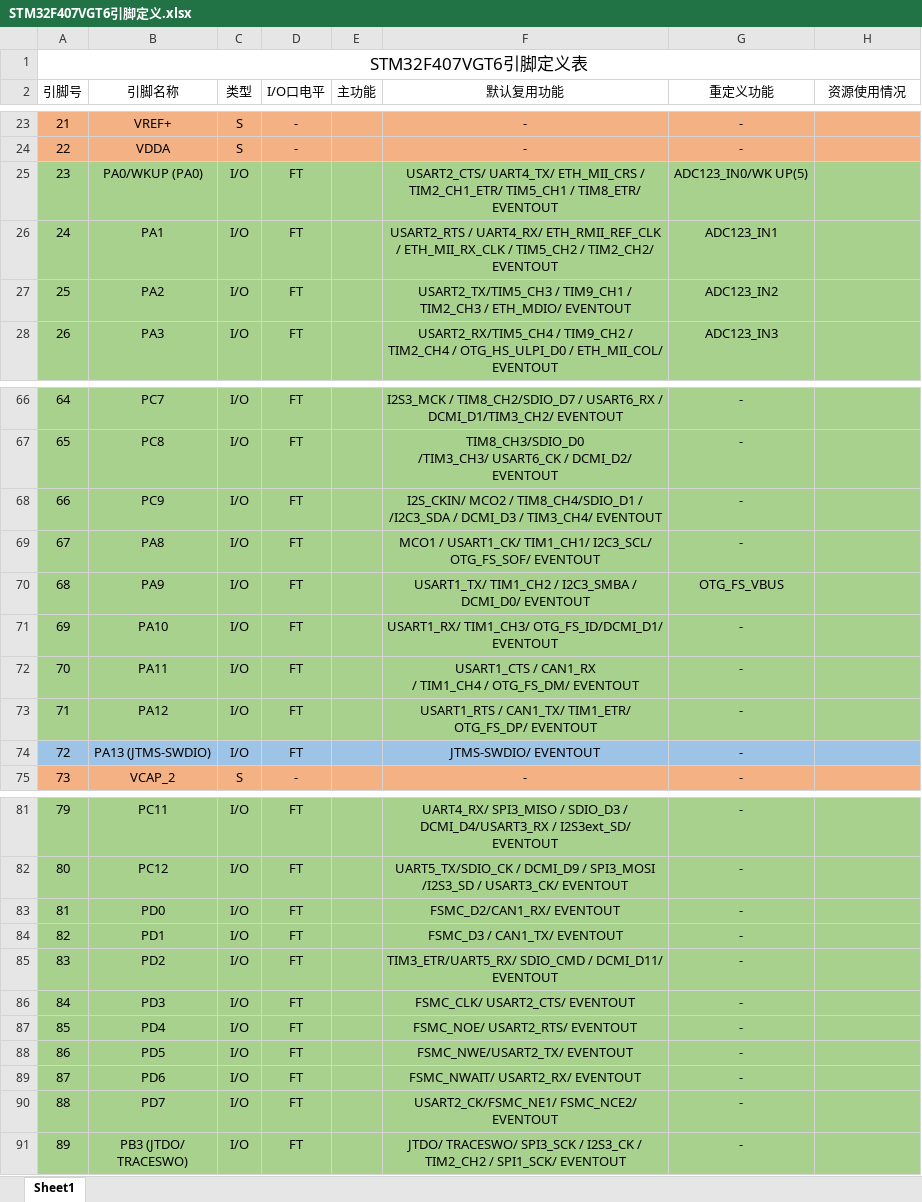
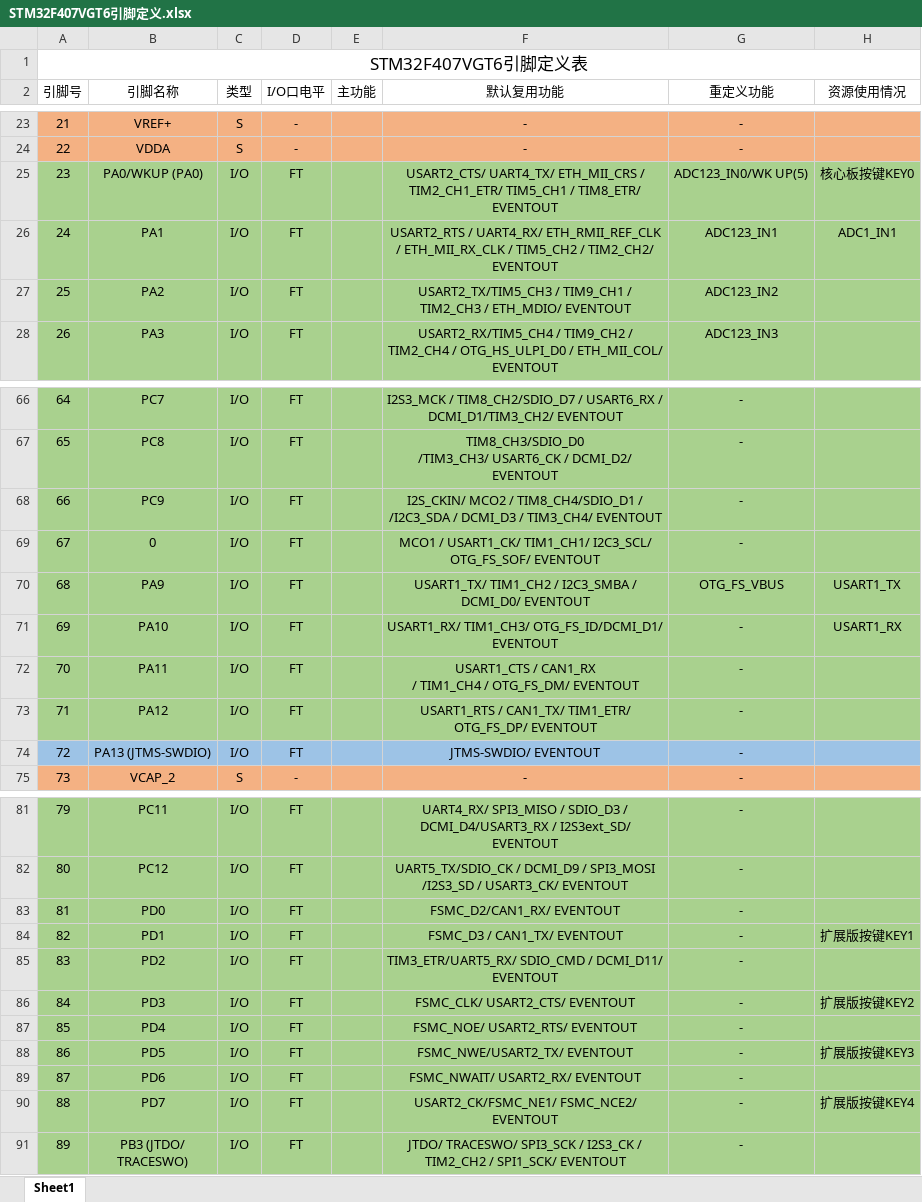
Before and after one commit to Healeraaa/LVGL, an Excel workbook: 00.LVGL_Demo/STM32F407VGT6引脚定义.xlsx, sheet Sheet1, drawn as a sheet; only a part is shown, gaps mark what is left out; values as stored, in another font and other column widths than the file's, no borders; the diff covers the shown part only; the diff names each change by its address in the sheet, - before the commit and + after, or states it on an @@ line.

```diff
--- a/00.LVGL_Demo/STM32F407VGT6引脚定义.xlsx (sheet Sheet1)
+++ b/00.LVGL_Demo/STM32F407VGT6引脚定义.xlsx (sheet Sheet1)
-H25 (资源使用情况): (empty)
+H25 (资源使用情况): 核心板按键KEY0
-H26 (资源使用情况): (empty)
+H26 (资源使用情况): ADC1_IN1
-B69 (引脚名称): PA8
+B69 (引脚名称): 0
-H70 (资源使用情况): (empty)
+H70 (资源使用情况): USART1_TX
-H71 (资源使用情况): (empty)
+H71 (资源使用情况): USART1_RX
-H84 (资源使用情况): (empty)
+H84 (资源使用情况): 扩展版按键KEY1
-H86 (资源使用情况): (empty)
+H86 (资源使用情况): 扩展版按键KEY2
-H88 (资源使用情况): (empty)
+H88 (资源使用情况): 扩展版按键KEY3
-H90 (资源使用情况): (empty)
+H90 (资源使用情况): 扩展版按键KEY4
```
Also changed, not shown: 9 edited cells elsewhere in this sheet, 28 other files.
